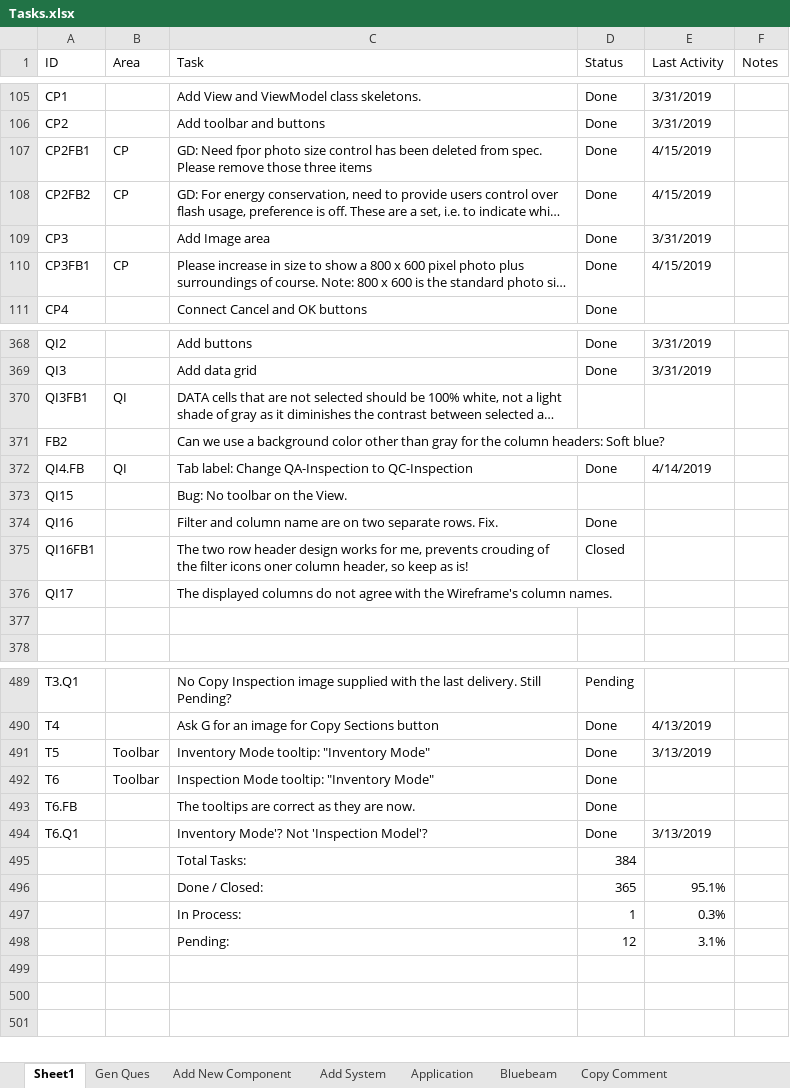
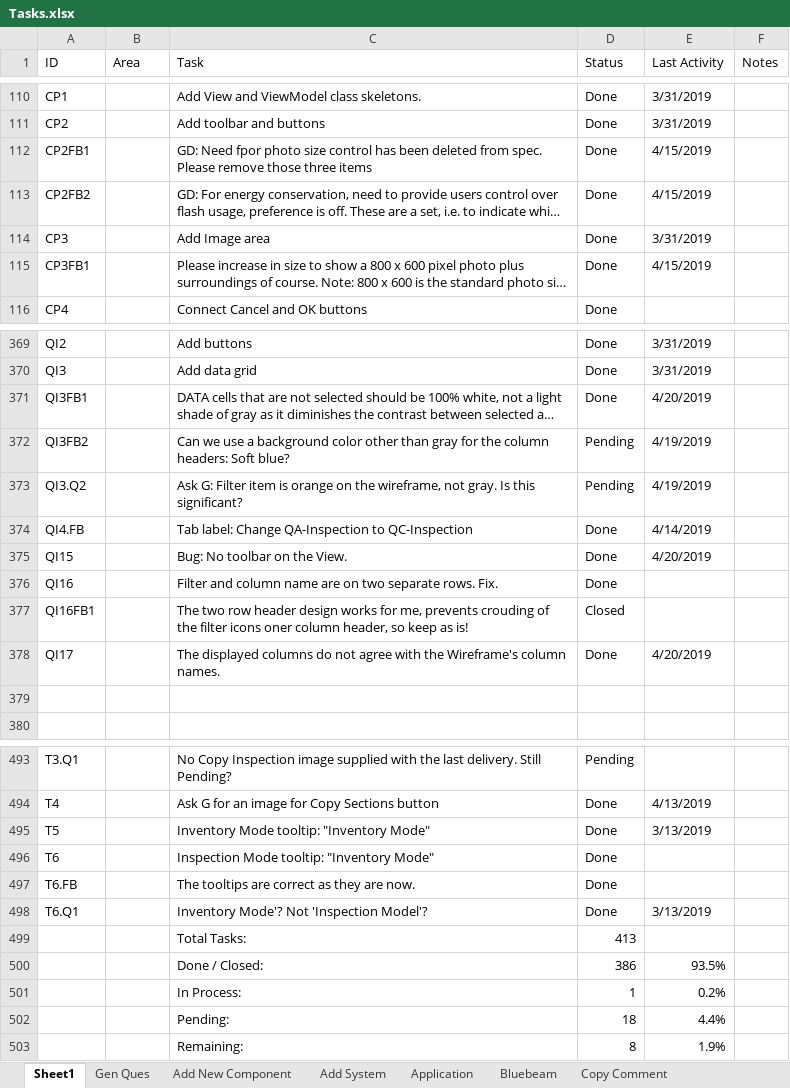
Before and after one commit to RichardHaggard/BDC, an Excel workbook: BDC_V1/BDC_V1/Documents/Tasks.xlsx, sheet Sheet1, drawn as a sheet; only a part is shown, gaps mark what is left out; long unchanged cells end in …; values as stored, in another font and other column widths than the file's, no cell formats; removed rows and columns are numbered as before the commit, all else as after; the diff covers the shown part only; the diff names each change by its address in the sheet, - before the commit and + after, or states it on an @@ line.

```diff
--- a/BDC_V1/BDC_V1/Documents/Tasks.xlsx (sheet Sheet1)
+++ b/BDC_V1/BDC_V1/Documents/Tasks.xlsx (sheet Sheet1)
-B112:B113 (Area): CP
+B112:B113 (Area): (empty)
-B115 (Area): CP
+B115 (Area): (empty)
-B371 (Area): QI
+B371 (Area): (empty)
-D371 (Status): (empty)
+D371 (Status): Done
-E371 (Last Activity): (empty)
+E371 (Last Activity): 4/20/2019
-row 371: FB2 |  | Can we use a background color other than gray for the column headers: Soft blue?
+row 372: QI3FB2 |  | Can we use a background color other than gray for the column headers: Soft blue? | Pending | 4/19/2019
+row 373: QI3.Q2 |  | Ask G: Filter item is orange on the wireframe, not gray. Is this significant? | Pending | 4/19/2019
-B374 (Area): QI
+B374 (Area): (empty)
-D375 (Status): (empty)
+D375 (Status): Done
-E375 (Last Activity): (empty)
+E375 (Last Activity): 4/20/2019
-D378 (Status): (empty)
+D378 (Status): Done
-E378 (Last Activity): (empty)
+E378 (Last Activity): 4/20/2019
-B495:B496 (Area): Toolbar
+B495:B496 (Area): (empty)
-D499 (Status): 384
+D499 (Status): 413
-row 496:  |  | Done / Closed: | 365 | 95.1%
+row 500:  |  | Done / Closed: | 386 | 93.5%
-E501 (Last Activity): 0.3%
+E501 (Last Activity): 0.2%
-row 498:  |  | Pending: | 12 | 3.1%
+row 502:  |  | Pending: | 18 | 4.4%
+row 503:  |  | Remaining: | 8 | 1.9%
```
Also changed, not shown: 6 added rows, 3 removed rows, 3 moved rows and 73 edited cells elsewhere in this sheet, cell formats, formulas that keep their value, 1 other file.
